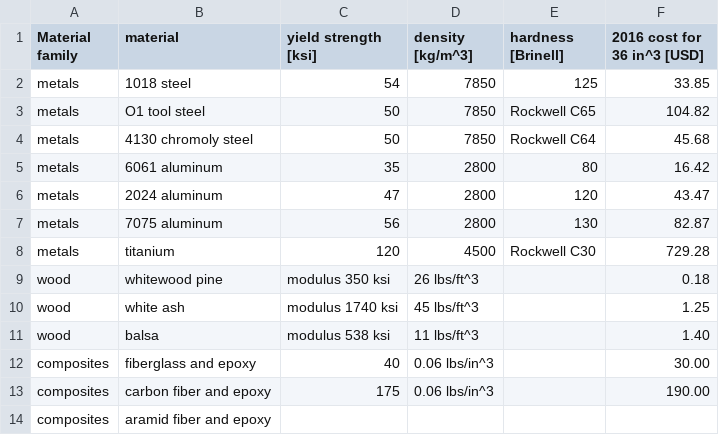
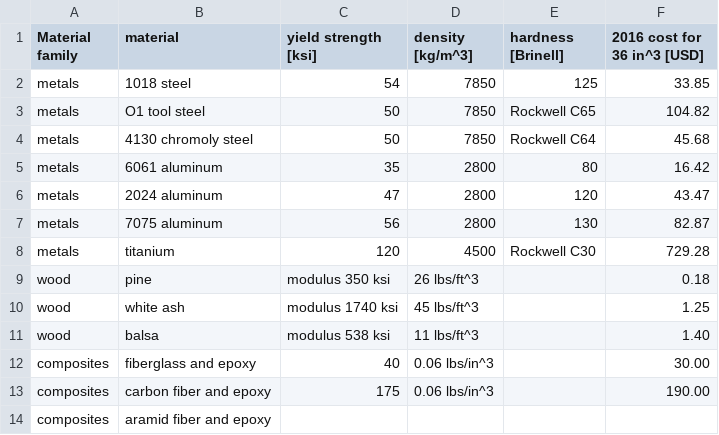
Before and after one commit to pingswept/how-to-make-stuff, a CSV file: strength-to-weight-ratio.csv, drawn as a sheet.

Commit message:
Update strength-to-weight-ratio.csv

```diff
--- a/strength-to-weight-ratio.csv
+++ b/strength-to-weight-ratio.csv
@@ -8,3 +8,3 @@ metals, 7075 aluminum, 56, 2800, 130, 82.87
 metals, titanium, 120, 4500, Rockwell C30 , 729.28
-wood, "whitewood" pine, modulus 350 ksi, 26 lbs/ft^3, , 0.18
+wood, pine, modulus 350 ksi, 26 lbs/ft^3, , 0.18
 wood, white ash, modulus 1740 ksi, 45 lbs/ft^3, , 1.25
```
